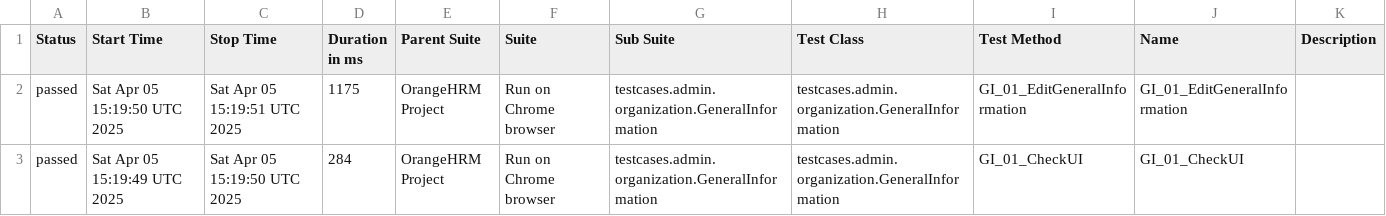
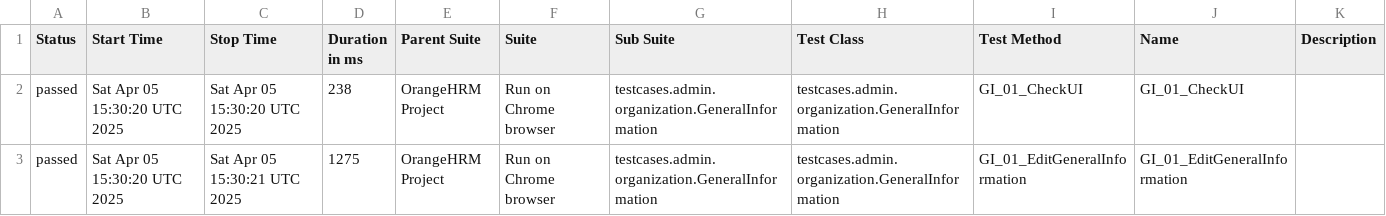
Before and after one commit to HuyenNT04/Selenium-Maven-OrangeHRM, a CSV file: data/suites.csv, drawn as a sheet.

```diff
--- a/data/suites.csv
+++ b/data/suites.csv
@@ -1,3 +1,3 @@
 "Status","Start Time","Stop Time","Duration in ms","Parent Suite","Suite","Sub Suite","Test Class","Test Method","Name","Description"
-"passed","Sat Apr 05 15:19:50 UTC 2025","Sat Apr 05 15:19:51 UTC 2025","1175","OrangeHRM Project","Run on Chrome browser","testcases.admin.organization.GeneralInformation","testcases.admin.organization.GeneralInformation","GI_01_EditGeneralInformation","GI_01_EditGeneralInformation",""
-"passed","Sat Apr 05 15:19:49 UTC 2025","Sat Apr 05 15:19:50 UTC 2025","284","OrangeHRM Project","Run on Chrome browser","testcases.admin.organization.GeneralInformation","testcases.admin.organization.GeneralInformation","GI_01_CheckUI","GI_01_CheckUI",""
+"passed","Sat Apr 05 15:30:20 UTC 2025","Sat Apr 05 15:30:20 UTC 2025","238","OrangeHRM Project","Run on Chrome browser","testcases.admin.organization.GeneralInformation","testcases.admin.organization.GeneralInformation","GI_01_CheckUI","GI_01_CheckUI",""
+"passed","Sat Apr 05 15:30:20 UTC 2025","Sat Apr 05 15:30:21 UTC 2025","1275","OrangeHRM Project","Run on Chrome browser","testcases.admin.organization.GeneralInformation","testcases.admin.organization.GeneralInformation","GI_01_EditGeneralInformation","GI_01_EditGeneralInformation",""
```
Also changed, not shown: 17 other files.
